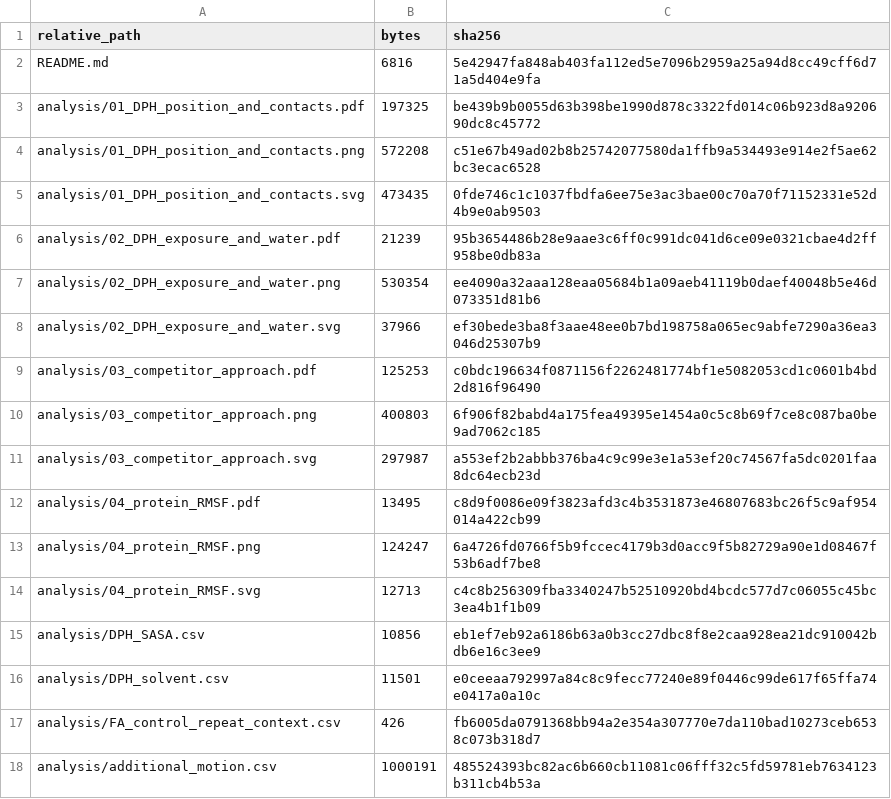
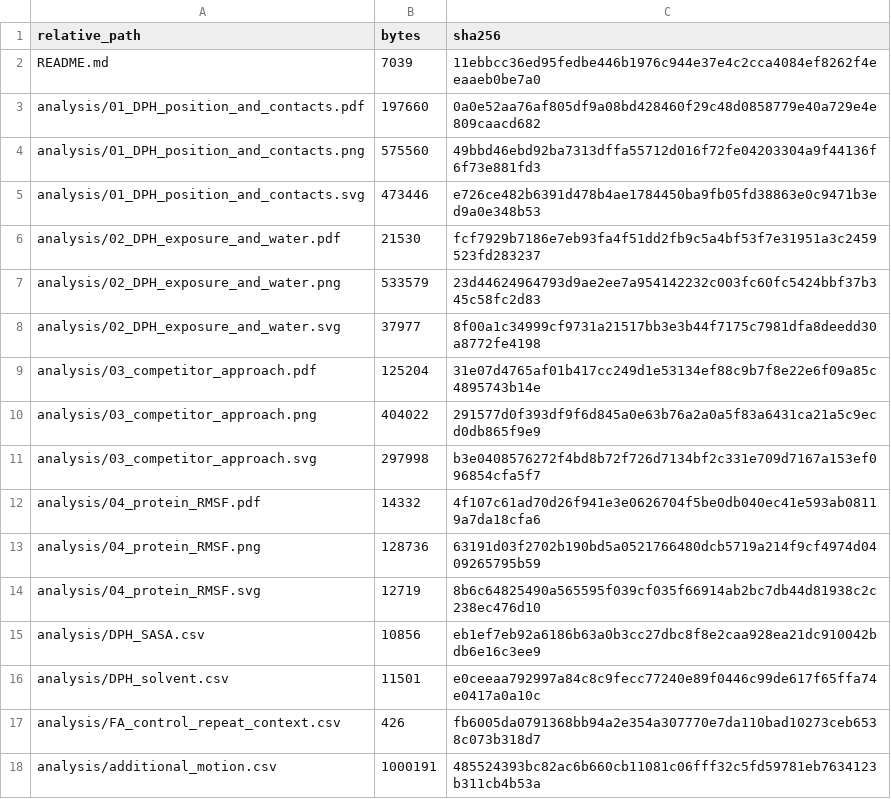
Before and after one commit to Yangyu7777/LPGDS-Sensor-Array, a CSV file: DPH_FA_LPGDS_WT_MD/DATA_SHA256.csv, drawn as a sheet; only a part is shown; the diff covers the shown part only.

```diff
--- a/DPH_FA_LPGDS_WT_MD/DATA_SHA256.csv
+++ b/DPH_FA_LPGDS_WT_MD/DATA_SHA256.csv
@@ -1,15 +1,15 @@
 relative_path,bytes,sha256
-README.md,6816,5e42947fa848ab403fa112ed5e7096b2959a25a94d8cc49cff6d71a5d404e9fa
-analysis/01_DPH_position_and_contacts.pdf,197325,be439b9b0055d63b398be1990d878c3322fd014c06b923d8a920690dc8c45772
-analysis/01_DPH_position_and_contacts.png,572208,c51e67b49ad02b8b25742077580da1ffb9a534493e914e2f5ae62bc3ecac6528
-analysis/01_DPH_position_and_contacts.svg,473435,0fde746c1c1037fbdfa6ee75e3ac3bae00c70a70f71152331e52d4b9e0ab9503
-analysis/02_DPH_exposure_and_water.pdf,21239,95b3654486b28e9aae3c6ff0c991dc041d6ce09e0321cbae4d2ff958be0db83a
-analysis/02_DPH_exposure_and_water.png,530354,ee4090a32aaa128eaa05684b1a09aeb41119b0daef40048b5e46d073351d81b6
-analysis/02_DPH_exposure_and_water.svg,37966,ef30bede3ba8f3aae48ee0b7bd198758a065ec9abfe7290a36ea3046d25307b9
-analysis/03_competitor_approach.pdf,125253,c0bdc196634f0871156f2262481774bf1e5082053cd1c0601b4bd2d816f96490
-analysis/03_competitor_approach.png,400803,6f906f82babd4a175fea49395e1454a0c5c8b69f7ce8c087ba0be9ad7062c185
-analysis/03_competitor_approach.svg,297987,a553ef2b2abbb376ba4c9c99e3e1a53ef20c74567fa5dc0201faa8dc64ecb23d
-analysis/04_protein_RMSF.pdf,13495,c8d9f0086e09f3823afd3c4b3531873e46807683bc26f5c9af954014a422cb99
-analysis/04_protein_RMSF.png,124247,6a4726fd0766f5b9fccec4179b3d0acc9f5b82729a90e1d08467f53b6adf7be8
-analysis/04_protein_RMSF.svg,12713,c4c8b256309fba3340247b52510920bd4bcdc577d7c06055c45bc3ea4b1f1b09
+README.md,7039,11ebbcc36ed95fedbe446b1976c944e37e4c2cca4084ef8262f4eeaaeb0be7a0
+analysis/01_DPH_position_and_contacts.pdf,197660,0a0e52aa76af805df9a08bd428460f29c48d0858779e40a729e4e809caacd682
+analysis/01_DPH_position_and_contacts.png,575560,49bbd46ebd92ba7313dffa55712d016f72fe04203304a9f44136f6f73e881fd3
+analysis/01_DPH_position_and_contacts.svg,473446,e726ce482b6391d478b4ae1784450ba9fb05fd38863e0c9471b3ed9a0e348b53
+analysis/02_DPH_exposure_and_water.pdf,21530,fcf7929b7186e7eb93fa4f51dd2fb9c5a4bf53f7e31951a3c2459523fd283237
+analysis/02_DPH_exposure_and_water.png,533579,23d44624964793d9ae2ee7a954142232c003fc60fc5424bbf37b345c58fc2d83
+analysis/02_DPH_exposure_and_water.svg,37977,8f00a1c34999cf9731a21517bb3e3b44f7175c7981dfa8deedd30a8772fe4198
+analysis/03_competitor_approach.pdf,125204,31e07d4765af01b417cc249d1e53134ef88c9b7f8e22e6f09a85c4895743b14e
+analysis/03_competitor_approach.png,404022,291577d0f393df9f6d845a0e63b76a2a0a5f83a6431ca21a5c9ecd0db865f9e9
+analysis/03_competitor_approach.svg,297998,b3e0408576272f4bd8b72f726d7134bf2c331e709d7167a153ef096854cfa5f7
+analysis/04_protein_RMSF.pdf,14332,4f107c61ad70d26f941e3e0626704f5be0db040ec41e593ab08119a7da18cfa6
+analysis/04_protein_RMSF.png,128736,63191d03f2702b190bd5a0521766480dcb5719a214f9cf4974d0409265795b59
+analysis/04_protein_RMSF.svg,12719,8b6c64825490a565595f039cf035f66914ab2bc7db44d81938c2c238ec476d10
 analysis/DPH_SASA.csv,10856,eb1ef7eb92a6186b63a0b3cc27dbc8f8e2caa928ea21dc910042bdb6e16c3ee9
```
Also changed, not shown: 4 added rows, 3 removed rows and 66 edited cells elsewhere in this file, 53 other files.
